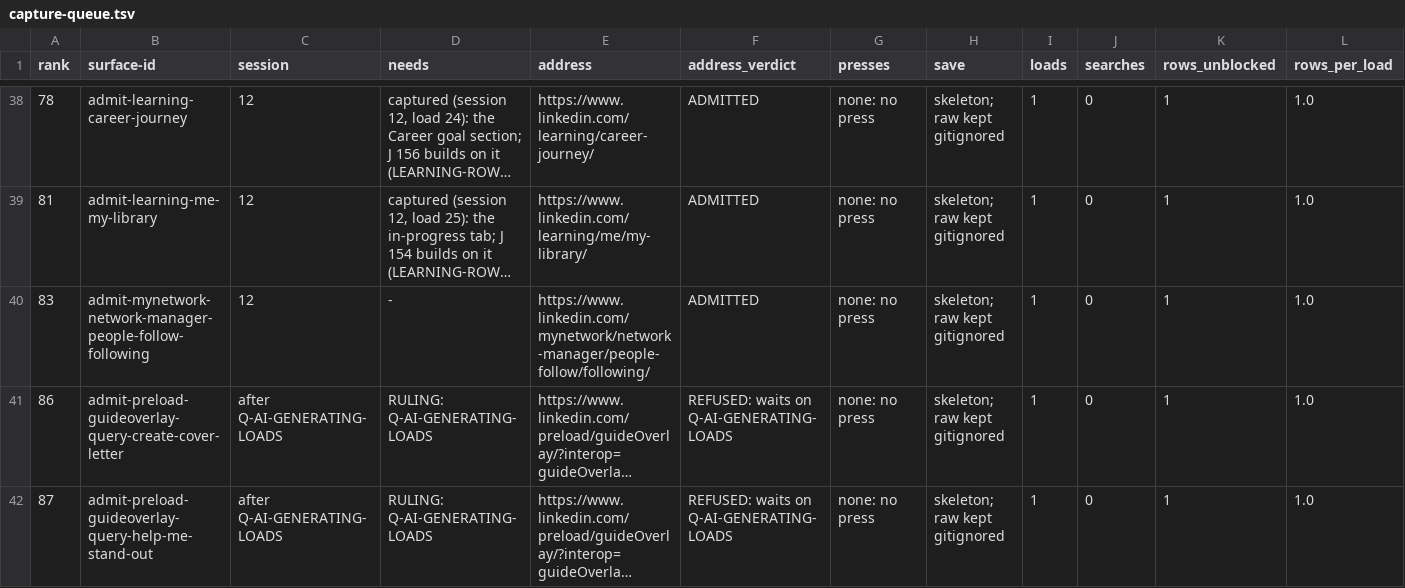
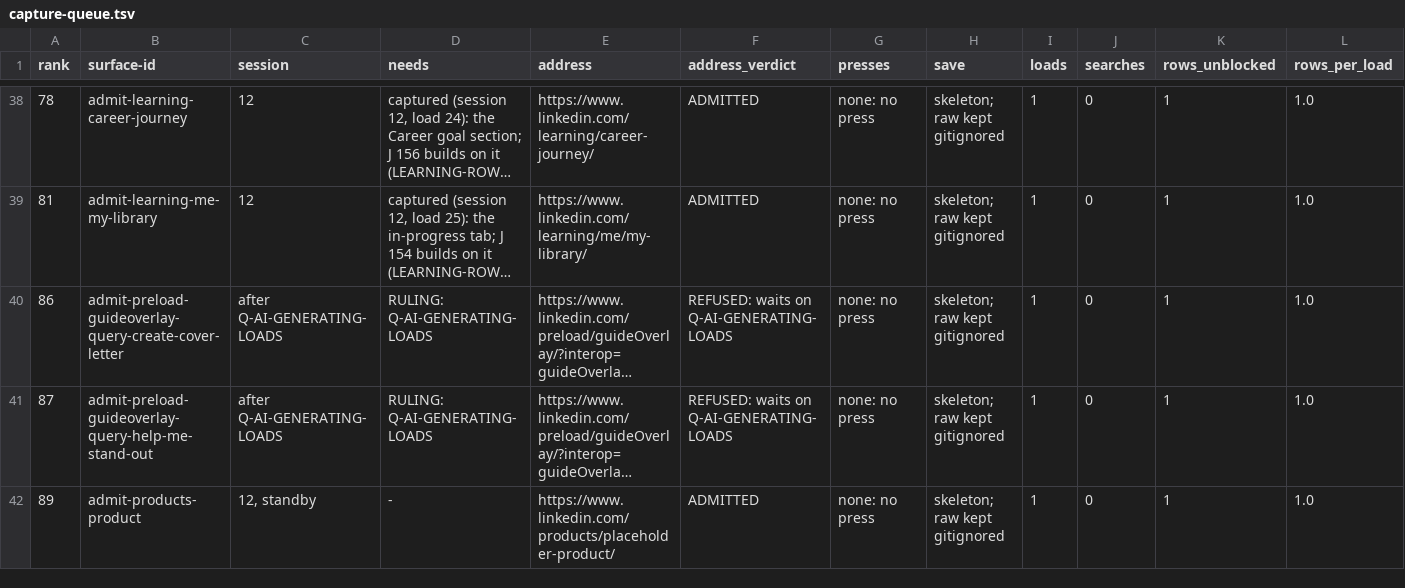
Before and after one commit to Sundeepg98/linkedin-mcp, a TSV file: _audit/_census/capture-queue.tsv, drawn as a sheet; only a part is shown, gaps mark what is left out; the shorter side is filled out with more unchanged rows; long unchanged cells end in …; rows hold the shown columns only; the diff names each change by its address in the sheet, - before the commit and + after, or states it on an @@ line.

Commit message:
census: N 61 MEASURED-ABSENT on N61-FOLLOWED-HASHTAGS-MEASURED-ABSENT; queue rank 83 leaves with it
The orchestrator's ruling (2026-11-28 17:1x IST; the integrator registers
it), on two independent readings:
- session 13, load 3: the network manager's own nav draws people-follow and
  no hashtags entry, and 0 hashtag-feed links;
- session 12, load 13 (msg7, section 5.1): 0 of 92 links reach
  /feed/hashtag/ and no button is named exactly Follow.
Reopener: rank 152's /feed/hashtag/ load drawing a follow control or a
followed-hashtags list.

- network.md: the cell, its positional "Same uncertainty" struck for
  evidence of its own, as M C63's 'same' was, and a DELTA paragraph from
  count_census_states.py (MEASURED-ABSENT 5 -> 6, GAP 128 -> 127).
- exclusion-basis.tsv gains its M+ line (75 of 75). N 61 leaves
  next-step.tsv and read-addresses.tsv (bucket 3: 55 of 55), and both of
  its triage_read_gap_rows.py entries leave, with a LEFT THE READ-GAP SET
  note.
- The pointer graph: 64 -> 63, MEASURED by --check, then --pin. The
  guard's calibration literal moved to 63, with its history line.
- capture-queue.tsv: rank 83's line leaves. It listed N 61 alone with
  needs '-', and its capture is done. This is the queue rule as the
  orchestrator amended it for this lane at 19:04 IST: exactly what
  check_next_step needs, in the row's own commit (GREEN, 503).
- Pins re-derived from census_completion --check, never summed:
  achievable 709, adjudicated 281, b3_needs_session 4,
  capabilities_achievable 722, gap 503, gap_read 55, out_of_scope 75.
- Record: _audit/2026-11-28-census-calls.md, sections 5 and 7.

```diff
--- a/_audit/_census/capture-queue.tsv
+++ b/_audit/_census/capture-queue.tsv
-row 40: 83 | admit-mynetwork-network-manager-people-follow-following | 12 | - | https://www.linkedin.com/mynetwork/network-manager/people-follow/following/ | ADMITTED | none: no press | skeleton; raw kept gitignored | 1 | 0 | 1 | 1.0
```
Also changed, not shown: _audit/_census/blocker-map.tsv, _audit/_census/exclusion-basis.tsv, 8 other files.
